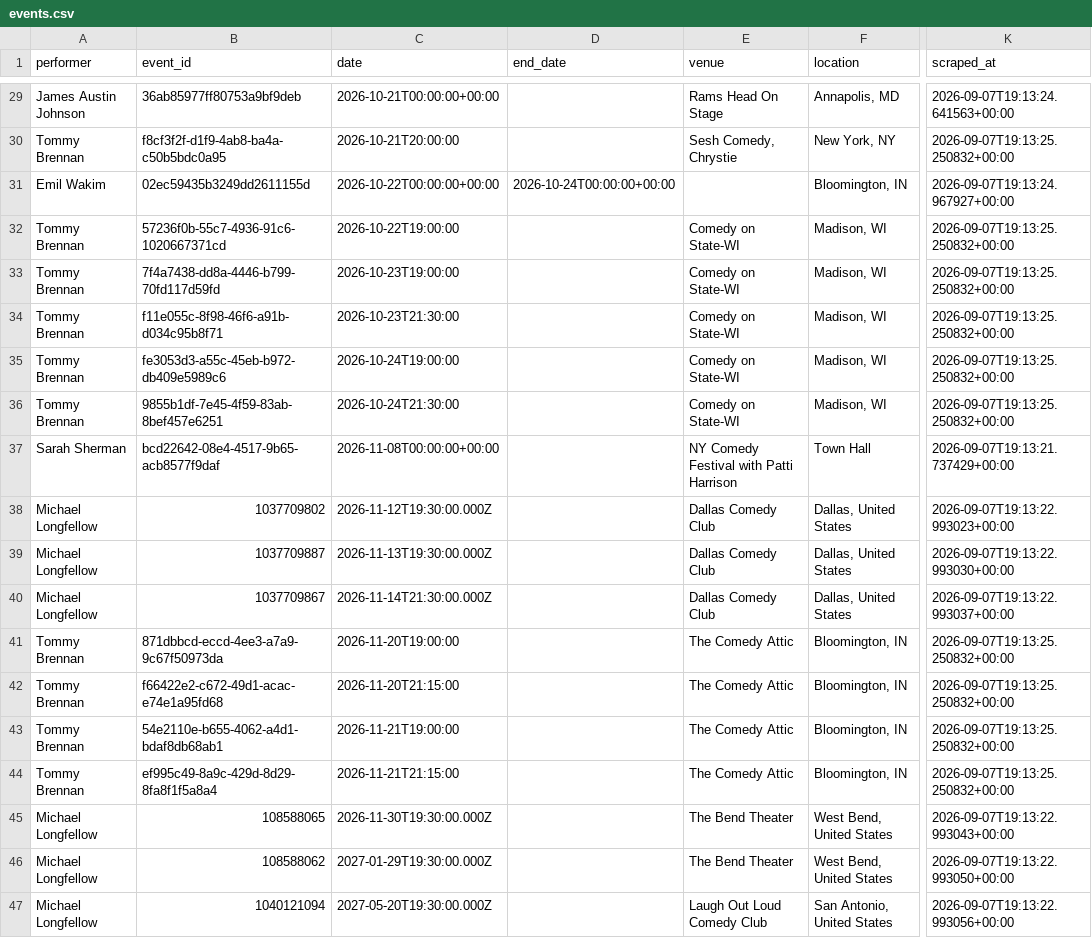
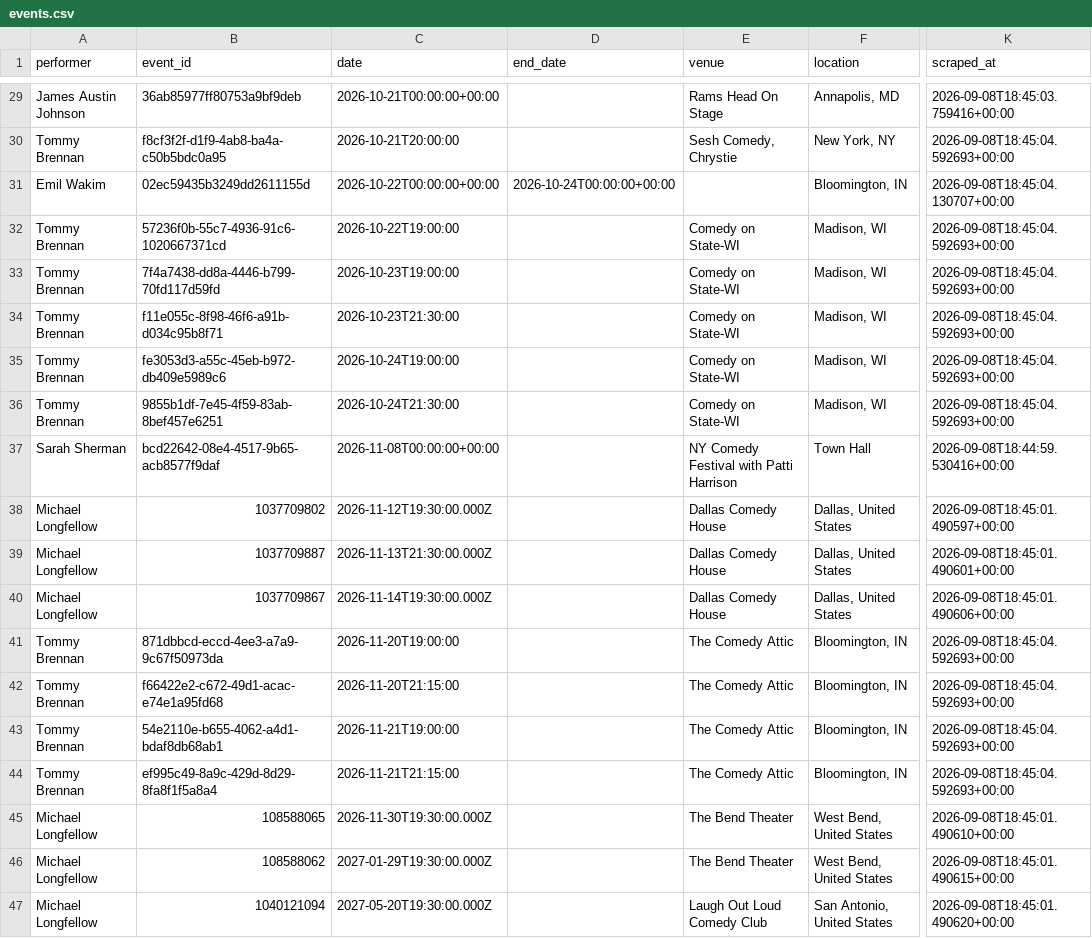
Before and after one commit to p-rallapally/lorne, a CSV file: output/events.csv, drawn as a sheet; only a part is shown, gaps mark what is left out; the diff covers the shown part only; the diff names each change by its address in the sheet, - before the commit and + after, or states it on an @@ line.

```diff
--- a/output/events.csv
+++ b/output/events.csv
-K29 (scraped_at): 2026-09-07T19:13:24.641563+00:00
+K29 (scraped_at): 2026-09-08T18:45:03.759416+00:00
-K30 (scraped_at): 2026-09-07T19:13:25.250832+00:00
+K30 (scraped_at): 2026-09-08T18:45:04.592693+00:00
-K31 (scraped_at): 2026-09-07T19:13:24.967927+00:00
+K31 (scraped_at): 2026-09-08T18:45:04.130707+00:00
-K32:K36 (scraped_at): 2026-09-07T19:13:25.250832+00:00
+K32:K36 (scraped_at): 2026-09-08T18:45:04.592693+00:00
-K37 (scraped_at): 2026-09-07T19:13:21.737429+00:00
+K37 (scraped_at): 2026-09-08T18:44:59.530416+00:00
-E38:E40 (venue): Dallas Comedy Club
+E38:E40 (venue): Dallas Comedy House
-K38 (scraped_at): 2026-09-07T19:13:22.993023+00:00
+K38 (scraped_at): 2026-09-08T18:45:01.490597+00:00
-C39 (date): 2026-11-13T19:30:00.000Z
+C39 (date): 2026-11-13T21:30:00.000Z
-K39 (scraped_at): 2026-09-07T19:13:22.993030+00:00
+K39 (scraped_at): 2026-09-08T18:45:01.490601+00:00
-C40 (date): 2026-11-14T21:30:00.000Z
+C40 (date): 2026-11-14T19:30:00.000Z
-K40 (scraped_at): 2026-09-07T19:13:22.993037+00:00
+K40 (scraped_at): 2026-09-08T18:45:01.490606+00:00
-K41:K44 (scraped_at): 2026-09-07T19:13:25.250832+00:00
+K41:K44 (scraped_at): 2026-09-08T18:45:04.592693+00:00
-K45 (scraped_at): 2026-09-07T19:13:22.993043+00:00
+K45 (scraped_at): 2026-09-08T18:45:01.490610+00:00
-K46 (scraped_at): 2026-09-07T19:13:22.993050+00:00
+K46 (scraped_at): 2026-09-08T18:45:01.490615+00:00
-K47 (scraped_at): 2026-09-07T19:13:22.993056+00:00
+K47 (scraped_at): 2026-09-08T18:45:01.490620+00:00
```
Also changed, not shown: 27 edited cells elsewhere in this file, 1 other file.
